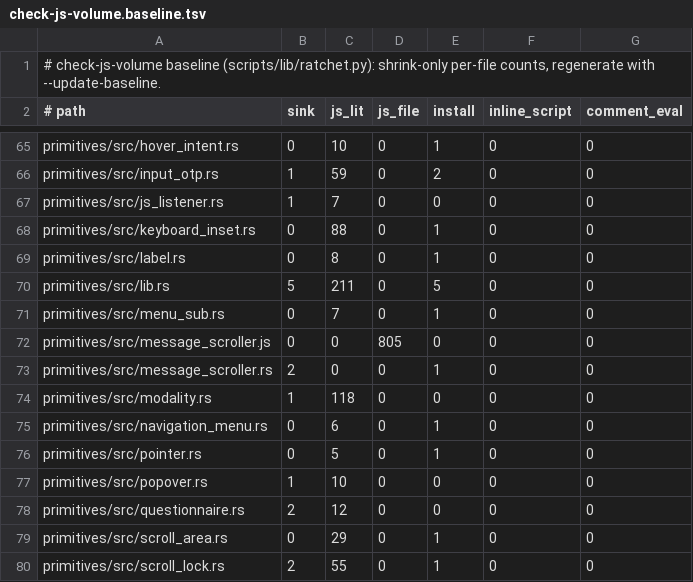
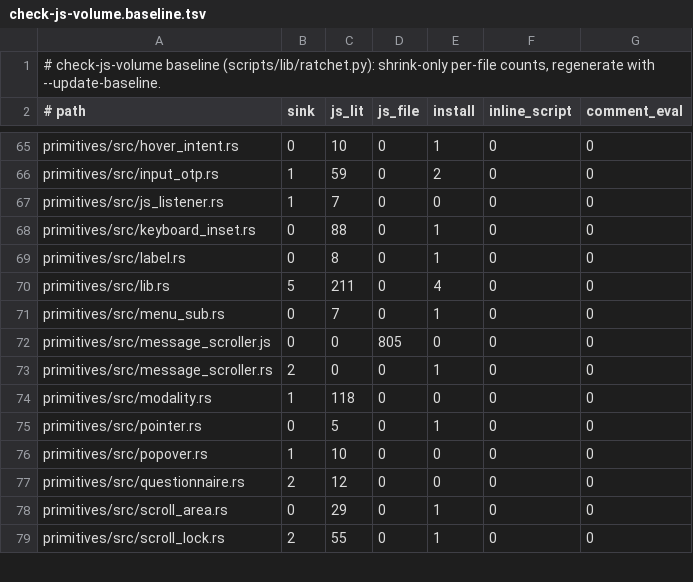
Before and after one commit to MentalGear/shadcn-dioxus, a TSV file: scripts/check-js-volume.baseline.tsv, drawn as a sheet; only a part is shown, gaps mark what is left out.

```diff
--- a/scripts/check-js-volume.baseline.tsv
+++ b/scripts/check-js-volume.baseline.tsv
@@ -69,3 +69,3 @@ primitives/src/keyboard_inset.rs	0	88	0	1	0	0
 primitives/src/label.rs	0	8	0	1	0	0
-primitives/src/lib.rs	5	211	0	5	0	0
+primitives/src/lib.rs	5	211	0	4	0	0
 primitives/src/menu_sub.rs	0	7	0	1	0	0
@@ -74,3 +74,2 @@ primitives/src/message_scroller.rs	2	0	0	1	0	0
 primitives/src/modality.rs	1	118	0	0	0	0
-primitives/src/navigation_menu.rs	0	6	0	1	0	0
 primitives/src/pointer.rs	0	5	0	1	0	0
```
Also changed, not shown: 15 other files.
